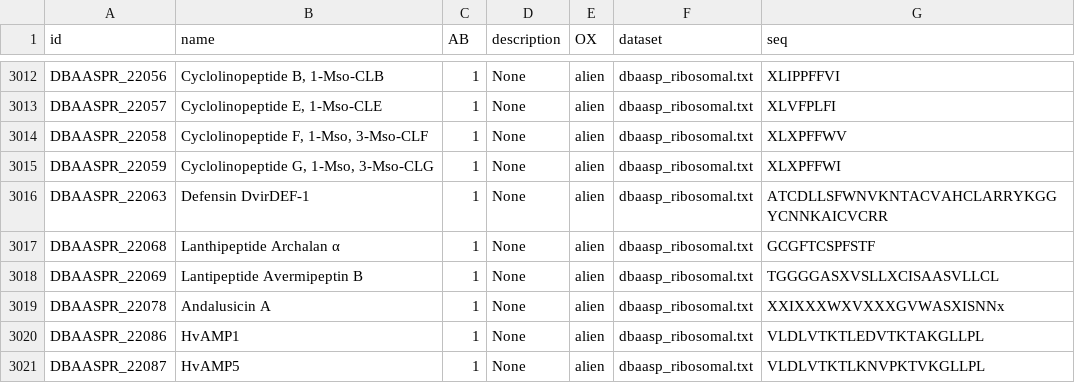
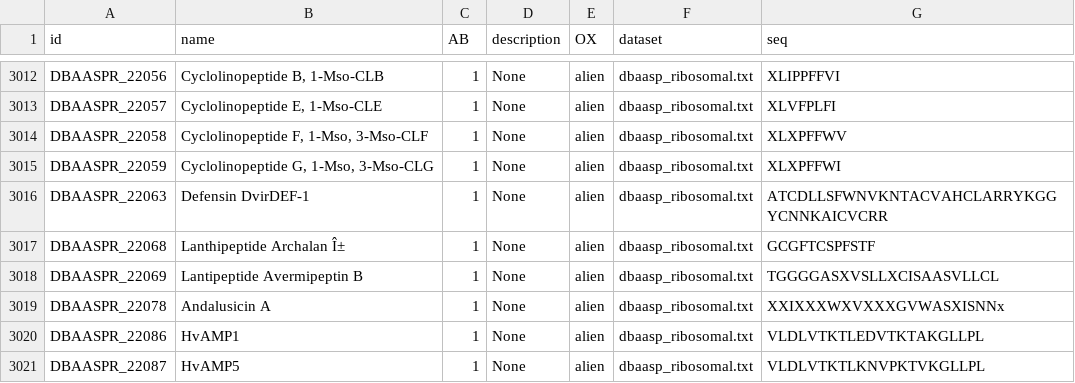
Before and after one commit to lrothenbuehl/dc_project, a CSV file: 01-Data_Extraction/proc_output/dbaasp_ribosomal_out.csv, drawn as a sheet; only a part is shown, gaps mark what is left out; the diff covers the shown part only.

```diff
--- a/01-Data_Extraction/proc_output/dbaasp_ribosomal_out.csv
+++ b/01-Data_Extraction/proc_output/dbaasp_ribosomal_out.csv
@@ -3016,3 +3016,3 @@ DBAASPR_22059,"Cyclolinopeptide G, 1-Mso, 3-Mso-CLG",1,None,alien,dbaasp_ribosom
 DBAASPR_22063,Defensin DvirDEF-1,1,None,alien,dbaasp_ribosomal.txt,ATCDLLSFWNVKNTACVAHCLARRYKGGYCNNKAICVCRR
-DBAASPR_22068,Lanthipeptide Archalan α,1,None,alien,dbaasp_ribosomal.txt,GCGFTCSPFSTF
+DBAASPR_22068,Lanthipeptide Archalan Î±,1,None,alien,dbaasp_ribosomal.txt,GCGFTCSPFSTF
 DBAASPR_22069,Lantipeptide Avermipeptin B,1,None,alien,dbaasp_ribosomal.txt,TGGGGASXVSLLXCISAASVLLCL
```
Also changed, not shown: 6 edited cells elsewhere in this file, 01-Data_Extraction/proc_output/APD_sequence_release_09142020_out.csv, 01-Data_Extraction/proc_output/dbaasp_nonribosomal_out.csv, 21 other files.
